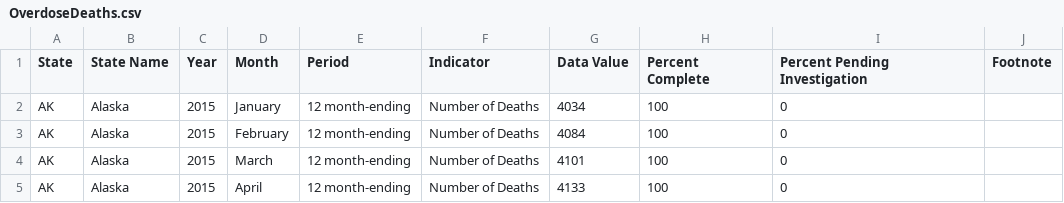
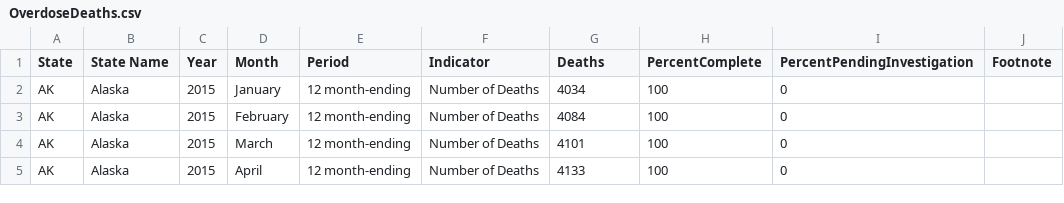
Before and after one commit to megmckee/github.io, a CSV file: _site/assets/OverdoseDeaths.csv, drawn as a sheet; only a part is shown.

```diff
--- a/_site/assets/OverdoseDeaths.csv
+++ b/_site/assets/OverdoseDeaths.csv
@@ -1,2 +1,2 @@
-State,State Name,Year,Month,Period,Indicator,Data Value,Percent Complete,Percent Pending Investigation,Footnote
+State,State Name,Year,Month,Period,Indicator,Deaths,PercentComplete,PercentPendingInvestigation,Footnote
 AK,Alaska,2015,January,12 month-ending,Number of Deaths,4034,100,0,
```
Also changed, not shown: assets/OverdoseDeaths.csv, 9 other files.
